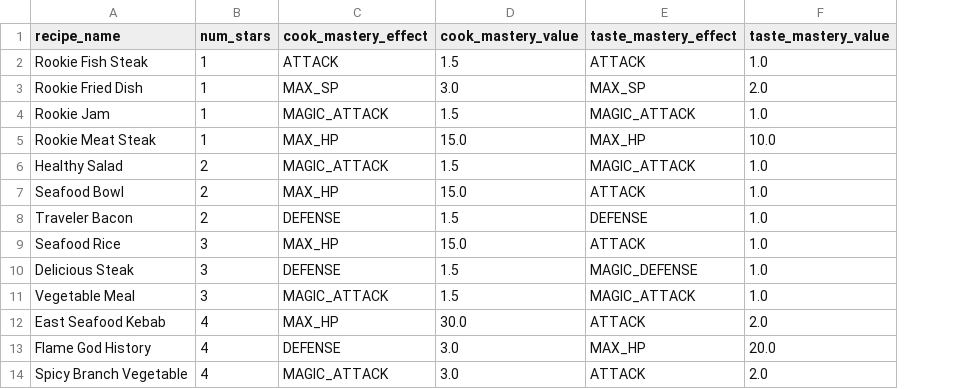
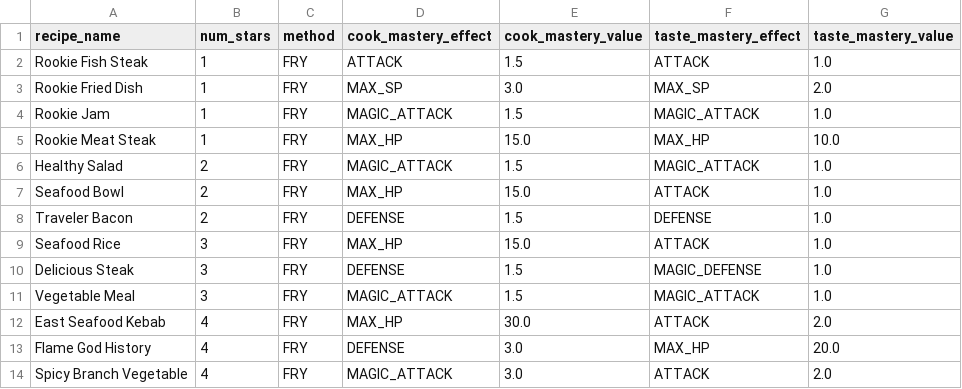
Before and after one commit to forestbelton/romdb, a CSV file: db/csv/cooking_recipes.csv, drawn as a sheet; only a part is shown; the diff names each change by its address in the sheet, - before the commit and + after, or states it on an @@ line.

Commit message:
Add cooking method to database

```diff
--- a/db/csv/cooking_recipes.csv
+++ b/db/csv/cooking_recipes.csv
+column C (method), rows 2-14: all FRY
```
Also changed, not shown: 5 other files.
